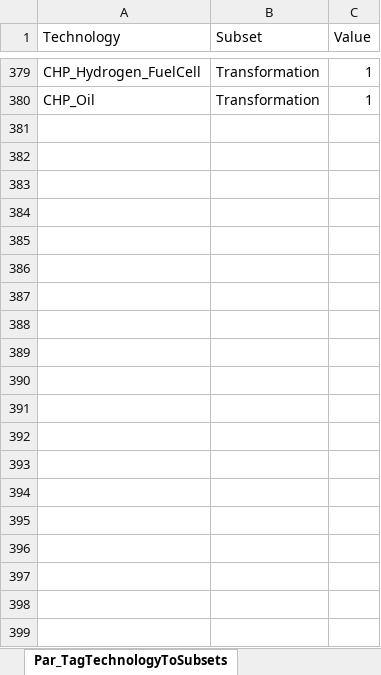
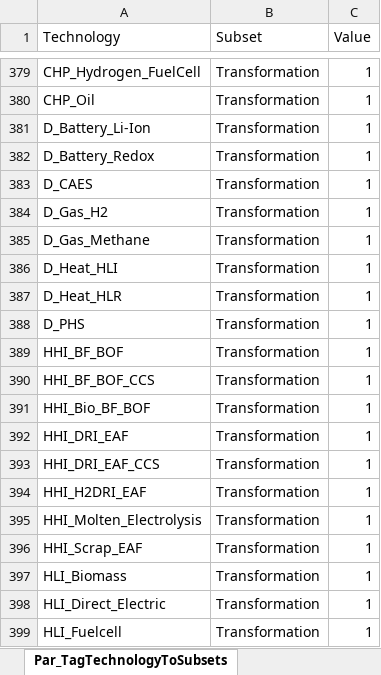
Before and after one commit to GENeSYS-MOD/GENeSYS_MOD.gms, an Excel workbook: Inputdata/Tag_Subsets.xlsx, sheet Par_TagTechnologyToSubsets, drawn as a sheet; only a part is shown, gaps mark what is left out; values as stored, in another font and other column widths than the file's, no borders; the diff covers the shown part only; the diff names each change by its address in the sheet, - before the commit and + after, or states it on an @@ line.

```diff
--- a/Inputdata/Tag_Subsets.xlsx (sheet Par_TagTechnologyToSubsets)
+++ b/Inputdata/Tag_Subsets.xlsx (sheet Par_TagTechnologyToSubsets)
@@ row 381 unhidden: D_Battery_Li-Ion | Transformation | 1 @@
@@ row 382 unhidden: D_Battery_Redox | Transformation | 1 @@
@@ row 383 unhidden: D_CAES | Transformation | 1 @@
@@ row 384 unhidden: D_Gas_H2 | Transformation | 1 @@
@@ row 385 unhidden: D_Gas_Methane | Transformation | 1 @@
@@ row 386 unhidden: D_Heat_HLI | Transformation | 1 @@
@@ row 387 unhidden: D_Heat_HLR | Transformation | 1 @@
@@ row 388 unhidden: D_PHS | Transformation | 1 @@
@@ row 389 unhidden: HHI_BF_BOF | Transformation | 1 @@
@@ row 390 unhidden: HHI_BF_BOF_CCS | Transformation | 1 @@
@@ row 391 unhidden: HHI_Bio_BF_BOF | Transformation | 1 @@
@@ row 392 unhidden: HHI_DRI_EAF | Transformation | 1 @@
@@ row 393 unhidden: HHI_DRI_EAF_CCS | Transformation | 1 @@
@@ row 394 unhidden: HHI_H2DRI_EAF | Transformation | 1 @@
@@ row 395 unhidden: HHI_Molten_Electrolysis | Transformation | 1 @@
@@ row 396 unhidden: HHI_Scrap_EAF | Transformation | 1 @@
@@ row 397 unhidden: HLI_Biomass | Transformation | 1 @@
@@ row 398 unhidden: HLI_Direct_Electric | Transformation | 1 @@
@@ row 399 unhidden: HLI_Fuelcell | Transformation | 1 @@
```
Also changed, not shown: 372 hidden or unhidden rows elsewhere in this sheet, 8 other files.
